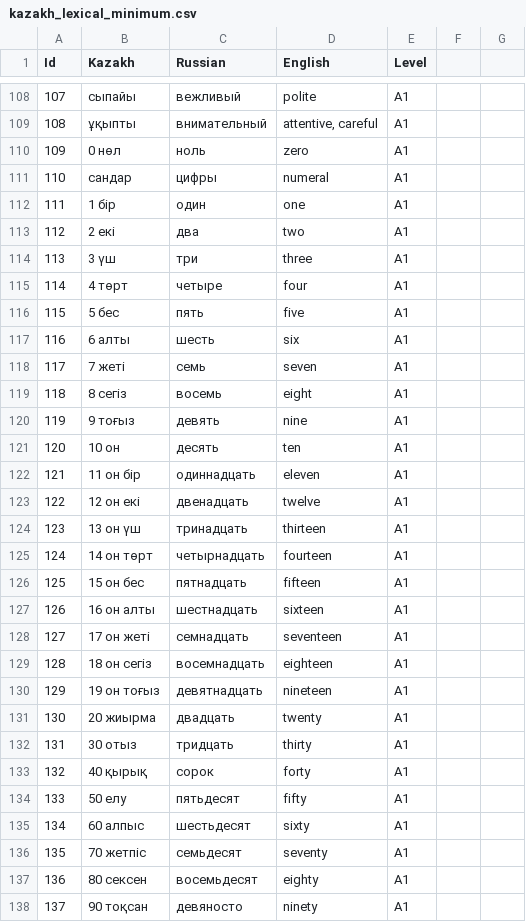
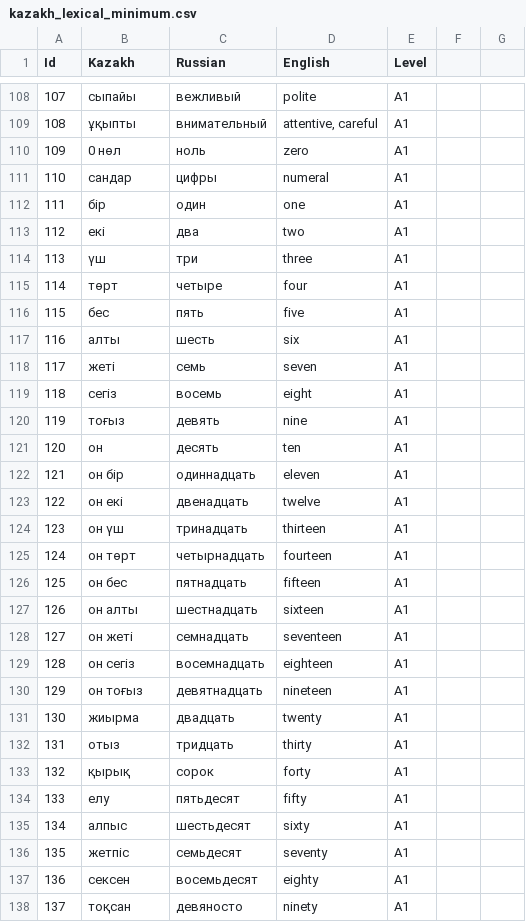
Before and after one commit to zulu-droid/kazakh_language_minimums, a CSV file: kazakh_lexical_minimum.csv, drawn as a sheet; only a part is shown, gaps mark what is left out; the diff covers the shown part only.

Commit message:
Correct incorrect A1 Entries

```diff
--- a/kazakh_lexical_minimum.csv
+++ b/kazakh_lexical_minimum.csv
@@ -111,28 +111,28 @@
 110,сандар,цифры,numeral,A1
-111,1 бір,один,one,A1
-112,2 екі,два,two,A1
-113,3 үш,три,three,A1
-114,4 төрт,четыре,four,A1
-115,5 бес,пять,five,A1
-116,6 алты,шесть,six,A1
-117,7 жеті,семь,seven,A1
-118,8 сегіз,восемь,eight,A1
-119,9 тоғыз,девять,nine,A1
-120,10 он,десять,ten,A1
-121,11 он бір,одиннадцать,eleven,A1
-122,12 он екі,двенадцать,twelve,A1
-123,13 он үш,тринадцать,thirteen,A1
-124,14 он төрт,четырнадцать,fourteen,A1
-125,15 он бес,пятнадцать,fifteen,A1
-126,16 он алты,шестнадцать,sixteen,A1
-127,17 он жеті,семнадцать,seventeen,A1
-128,18 он сегіз,восемнадцать,eighteen,A1
-129,19 он тоғыз,девятнадцать,nineteen,A1
-130,20 жиырма,двадцать,twenty,A1
-131,30 отыз,тридцать,thirty,A1
-132,40 қырық,сорок,forty,A1
-133,50 елу,пятьдесят,fifty,A1
-134,60 алпыс,шестьдесят,sixty,A1
-135,70 жетпіс,семьдесят,seventy,A1
-136,80 сексен,восемьдесят,eighty,A1
-137,90 тоқсан,девяносто,ninety,A1
+111,бір,один,one,A1
+112,екі,два,two,A1
+113,үш,три,three,A1
+114,төрт,четыре,four,A1
+115,бес,пять,five,A1
+116,алты,шесть,six,A1
+117,жеті,семь,seven,A1
+118,сегіз,восемь,eight,A1
+119,тоғыз,девять,nine,A1
+120,он,десять,ten,A1
+121,он бір,одиннадцать,eleven,A1
+122,он екі,двенадцать,twelve,A1
+123,он үш,тринадцать,thirteen,A1
+124,он төрт,четырнадцать,fourteen,A1
+125,он бес,пятнадцать,fifteen,A1
+126,он алты,шестнадцать,sixteen,A1
+127,он жеті,семнадцать,seventeen,A1
+128,он сегіз,восемнадцать,eighteen,A1
+129,он тоғыз,девятнадцать,nineteen,A1
+130,жиырма,двадцать,twenty,A1
+131,отыз,тридцать,thirty,A1
+132,қырық,сорок,forty,A1
+133,елу,пятьдесят,fifty,A1
+134,алпыс,шестьдесят,sixty,A1
+135,жетпіс,семьдесят,seventy,A1
+136,сексен,восемьдесят,eighty,A1
+137,тоқсан,девяносто,ninety,A1
```
Also changed, not shown: 15 edited cells elsewhere in this file.
